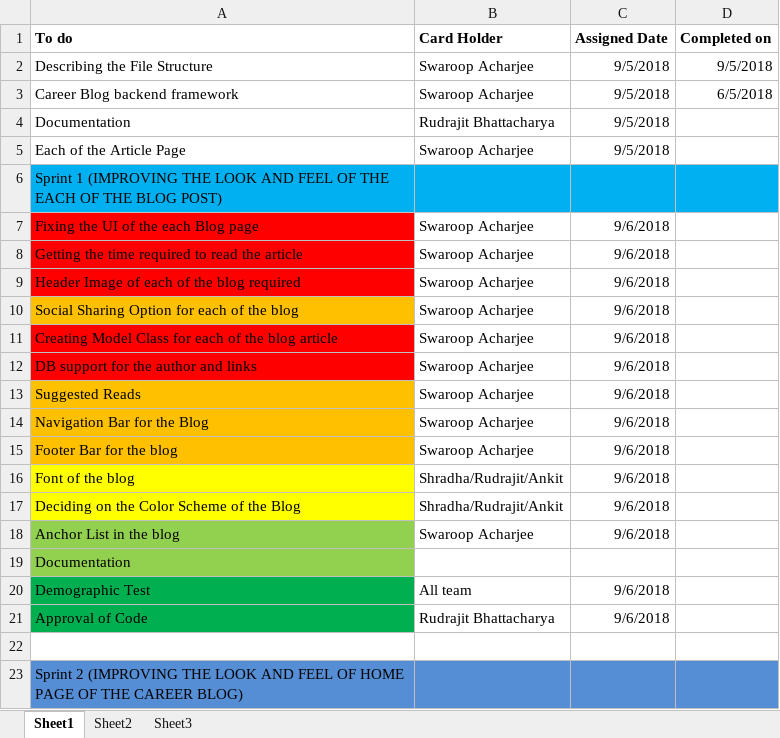
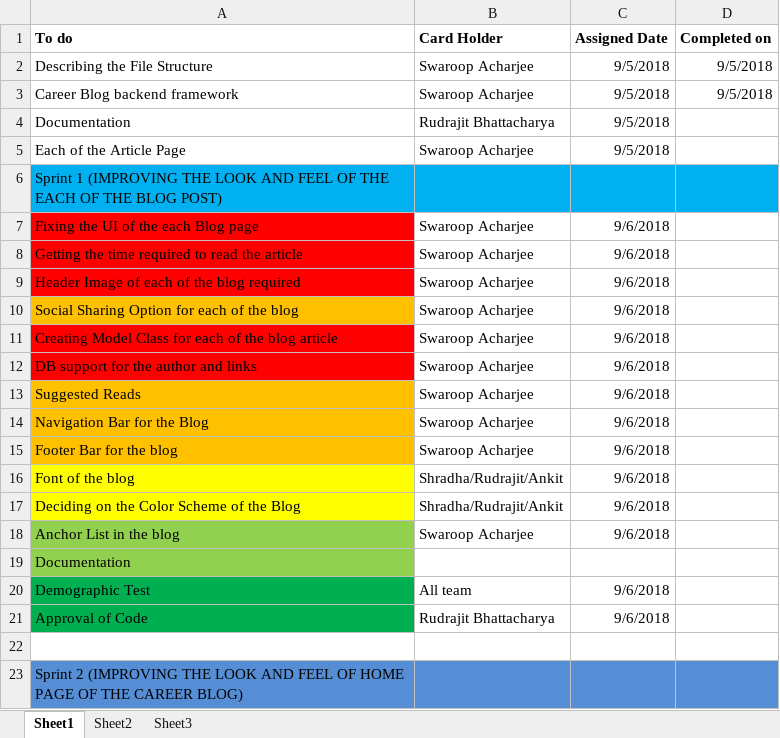
Before and after one commit to LocalXpress/breakfreev2, an Excel workbook: Work Schedule.xlsx, sheet Sheet1, drawn as a sheet; values as stored, in another font and other column widths than the file's, no borders; the diff names each change by its address in the sheet, - before the commit and + after, or states it on an @@ line.

```diff
--- a/Work Schedule.xlsx (sheet Sheet1)
+++ b/Work Schedule.xlsx (sheet Sheet1)
-D3 (Completed on): 6/5/2018
+D3 (Completed on): 9/5/2018
```
Also changed, not shown: 2 other files.
